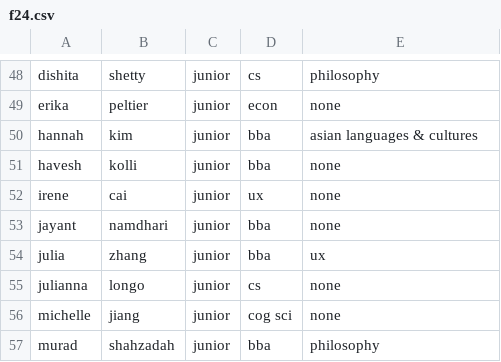
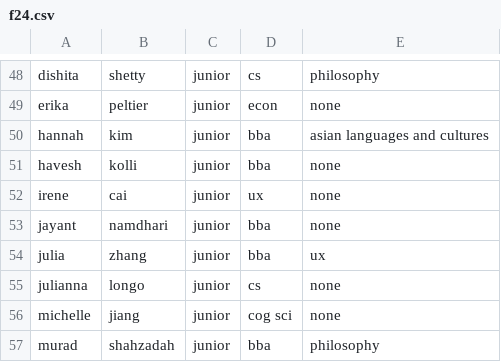
Before and after one commit to Omnom90/Final-game-V3, a CSV file: f24.csv, drawn as a sheet; only a part is shown, gaps mark what is left out.

Commit message:
Update f24.csv

```diff
--- a/f24.csv
+++ b/f24.csv
@@ -49,3 +49,3 @@ dishita,shetty,junior,cs,philosophy
 erika,peltier,junior,econ,none
-hannah,kim,junior,bba,asian languages & cultures
+hannah,kim,junior,bba,asian languages and cultures
 havesh,kolli,junior,bba,none
```
